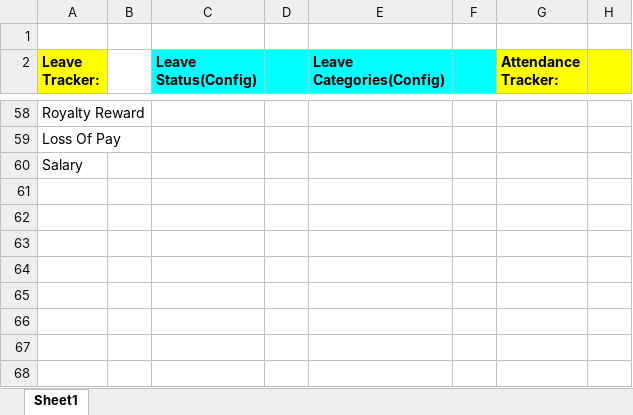
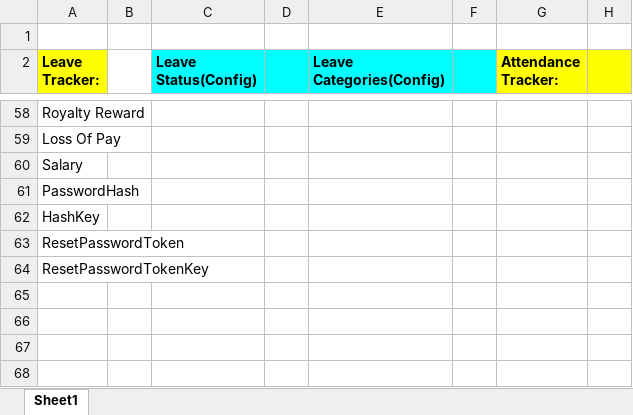
Before and after one commit to rkishore1207/EmployeeManagementSystem, an Excel workbook: EMS_DB Design.xlsx, sheet Sheet1, drawn as a sheet; only a part is shown, gaps mark what is left out; values as stored, in another font and other column widths than the file's, no borders; the diff covers the shown part only; the diff names each change by its address in the sheet, - before the commit and + after, or states it on an @@ line.

```diff
--- a/EMS_DB Design.xlsx (sheet Sheet1)
+++ b/EMS_DB Design.xlsx (sheet Sheet1)
-A61 (Leave Tracker:): (empty)
+A61 (Leave Tracker:): PasswordHash
-A62 (Leave Tracker:): (empty)
+A62 (Leave Tracker:): HashKey
-A63 (Leave Tracker:): (empty)
+A63 (Leave Tracker:): ResetPasswordToken
-A64 (Leave Tracker:): (empty)
+A64 (Leave Tracker:): ResetPasswordTokenKey
```
Also changed, not shown: 1 added row, 1 removed row and 23 edited cells elsewhere in this sheet, 18 other files.
